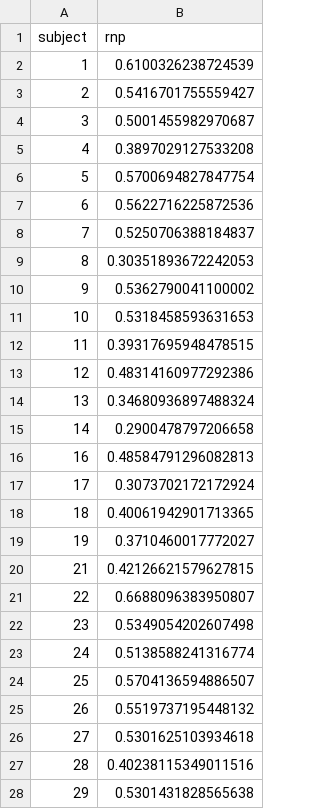
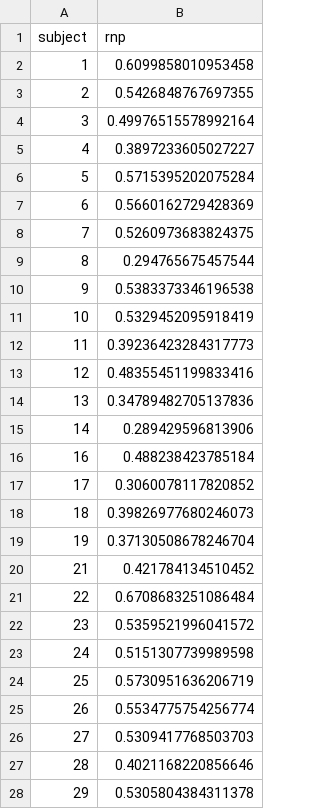
Before and after one commit to Gilles86/stress_risk, a TSV file: stress_risk/subject_selection/subjectwise_rnp.tsv, drawn as a sheet; only a part is shown; the diff covers the shown part only.

```diff
--- a/stress_risk/subject_selection/subjectwise_rnp.tsv
+++ b/stress_risk/subject_selection/subjectwise_rnp.tsv
@@ -1,28 +1,28 @@
 subject	rnp
-1	0.6100326238724539
-2	0.5416701755559427
-3	0.5001455982970687
-4	0.3897029127533208
-5	0.5700694827847754
-6	0.5622716225872536
-7	0.5250706388184837
-8	0.30351893672242053
-9	0.5362790041100002
-10	0.5318458593631653
-11	0.39317695948478515
-12	0.48314160977292386
-13	0.34680936897488324
-14	0.2900478797206658
-16	0.48584791296082813
-17	0.3073702172172924
-18	0.40061942901713365
-19	0.3710460017772027
-21	0.42126621579627815
-22	0.6688096383950807
-23	0.5349054202607498
-24	0.5138588241316774
-25	0.5704136594886507
-26	0.5519737195448132
-27	0.5301625103934618
-28	0.40238115349011516
-29	0.5301431828565638
+1	0.6099858010953458
+2	0.5426848767697355
+3	0.49976515578992164
+4	0.3897233605027227
+5	0.5715395202075284
+6	0.5660162729428369
+7	0.5260973683824375
+8	0.294765675457544
+9	0.5383373346196538
+10	0.5329452095918419
+11	0.39236423284317773
+12	0.48355451199833416
+13	0.34789482705137836
+14	0.289429596813906
+16	0.488238423785184
+17	0.3060078117820852
+18	0.39826977680246073
+19	0.37130508678246704
+21	0.421784134510452
+22	0.6708683251086484
+23	0.5359521996041572
+24	0.5151307739989598
+25	0.5730951636206719
+26	0.5534775754256774
+27	0.5309417768503703
+28	0.4021168220856646
+29	0.5305804384311378
```
Also changed, not shown: 16 added rows and 11 edited cells elsewhere in this file, 2 other files.
